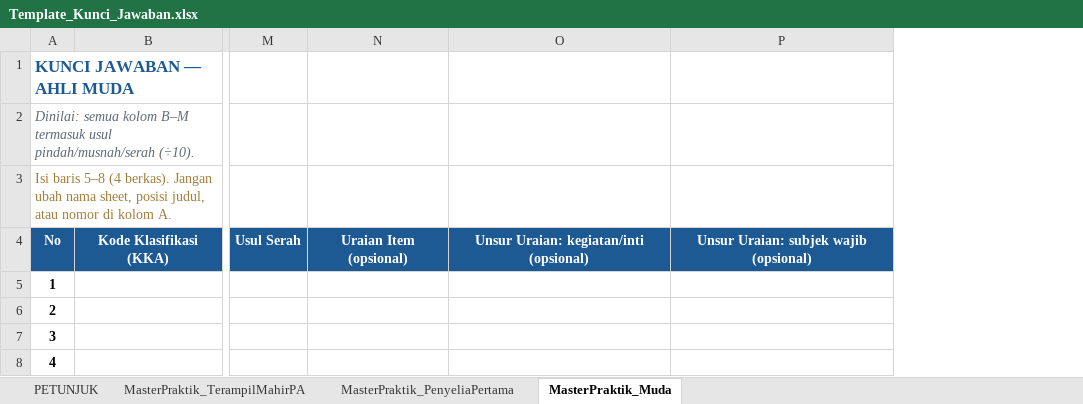
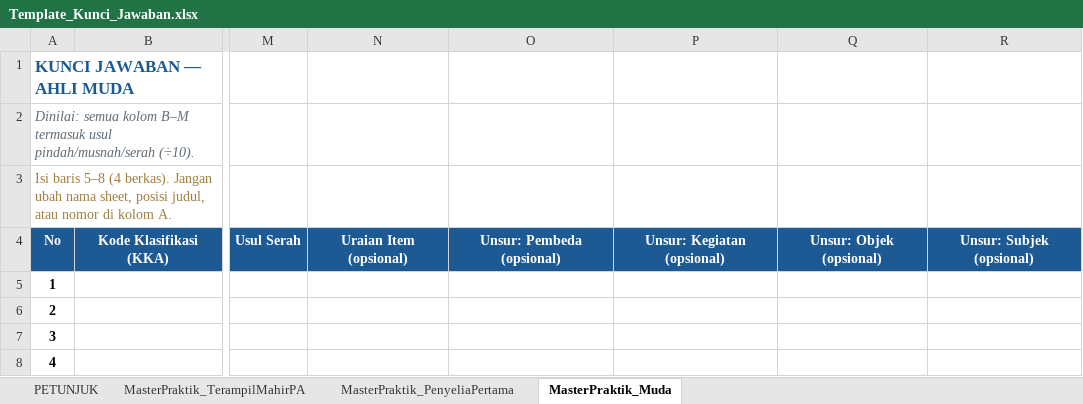
Before and after one commit to wirastriasti-lgtm/ujianpraktik, an Excel workbook: source/Template_Kunci_Jawaban.xlsx, sheet MasterPraktik_Muda, drawn as a sheet; only a part is shown, gaps mark what is left out; values as stored, in another font and other column widths than the file's, no borders; removed rows and columns are numbered as before the commit, all else as after; the diff names each change by its address in the sheet, - before the commit and + after, or states it on an @@ line.

```diff
--- a/source/Template_Kunci_Jawaban.xlsx (sheet MasterPraktik_Muda)
+++ b/source/Template_Kunci_Jawaban.xlsx (sheet MasterPraktik_Muda)
-column O, row 4: Unsur Uraian: kegiatan/inti (opsional)
-column P, row 4: Unsur Uraian: subjek wajib (opsional)
+column O, row 4: Unsur: Pembeda (opsional)
+column P, row 4: Unsur: Kegiatan (opsional)
+column Q, row 4: Unsur: Objek (opsional)
+column R, row 4: Unsur: Subjek (opsional)
```
Also changed, not shown: sheet MasterPraktik_TerampilMahirPA, sheet MasterPraktik_PenyeliaPertama, sheet PETUNJUK, 5 other files.
